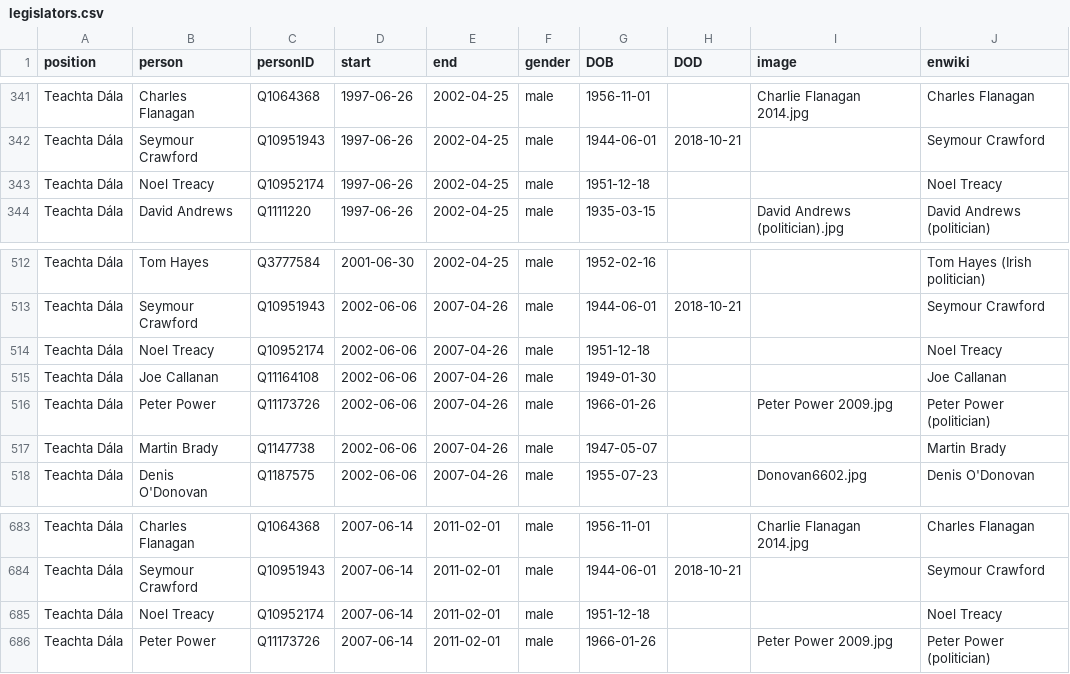
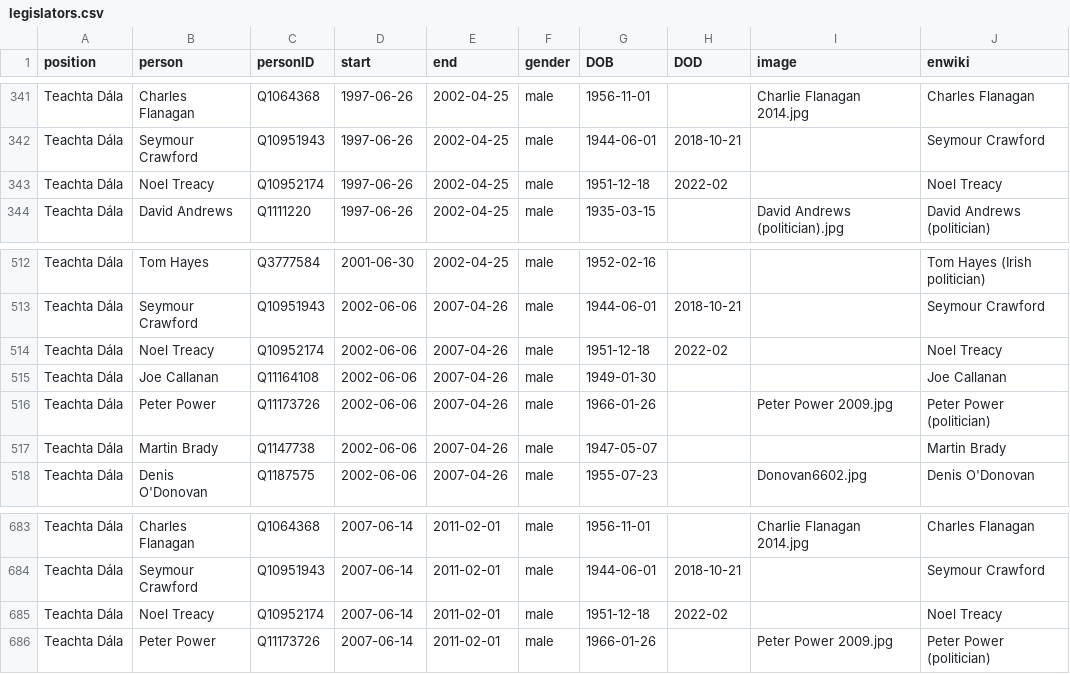
Before and after one commit to every-politician-scrapers/ireland-ministers, a CSV file: html/legislators.csv, drawn as a sheet; only a part is shown, gaps mark what is left out.

```diff
--- a/html/legislators.csv
+++ b/html/legislators.csv
@@ -342,3 +342,3 @@ Teachta Dála,Charles Flanagan,Q1064368,1997-06-26,2002-04-25,male,1956-11-01,,C
 Teachta Dála,Seymour Crawford,Q10951943,1997-06-26,2002-04-25,male,1944-06-01,2018-10-21,,Seymour Crawford
-Teachta Dála,Noel Treacy,Q10952174,1997-06-26,2002-04-25,male,1951-12-18,,,Noel Treacy
+Teachta Dála,Noel Treacy,Q10952174,1997-06-26,2002-04-25,male,1951-12-18,2022-02,,Noel Treacy
 Teachta Dála,David Andrews,Q1111220,1997-06-26,2002-04-25,male,1935-03-15,,David Andrews (politician).jpg,David Andrews (politician)
@@ -513,3 +513,3 @@ Teachta Dála,Tom Hayes,Q3777584,2001-06-30,2002-04-25,male,1952-02-16,,,Tom Hay
 Teachta Dála,Seymour Crawford,Q10951943,2002-06-06,2007-04-26,male,1944-06-01,2018-10-21,,Seymour Crawford
-Teachta Dála,Noel Treacy,Q10952174,2002-06-06,2007-04-26,male,1951-12-18,,,Noel Treacy
+Teachta Dála,Noel Treacy,Q10952174,2002-06-06,2007-04-26,male,1951-12-18,2022-02,,Noel Treacy
 Teachta Dála,Joe Callanan,Q11164108,2002-06-06,2007-04-26,male,1949-01-30,,,Joe Callanan
@@ -684,3 +684,3 @@ Teachta Dála,Charles Flanagan,Q1064368,2007-06-14,2011-02-01,male,1956-11-01,,C
 Teachta Dála,Seymour Crawford,Q10951943,2007-06-14,2011-02-01,male,1944-06-01,2018-10-21,,Seymour Crawford
-Teachta Dála,Noel Treacy,Q10952174,2007-06-14,2011-02-01,male,1951-12-18,,,Noel Treacy
+Teachta Dála,Noel Treacy,Q10952174,2007-06-14,2011-02-01,male,1951-12-18,2022-02,,Noel Treacy
 Teachta Dála,Peter Power,Q11173726,2007-06-14,2011-02-01,male,1966-01-26,,Peter Power 2009.jpg,Peter Power (politician)
```
Also changed, not shown: html/holders21.csv.
